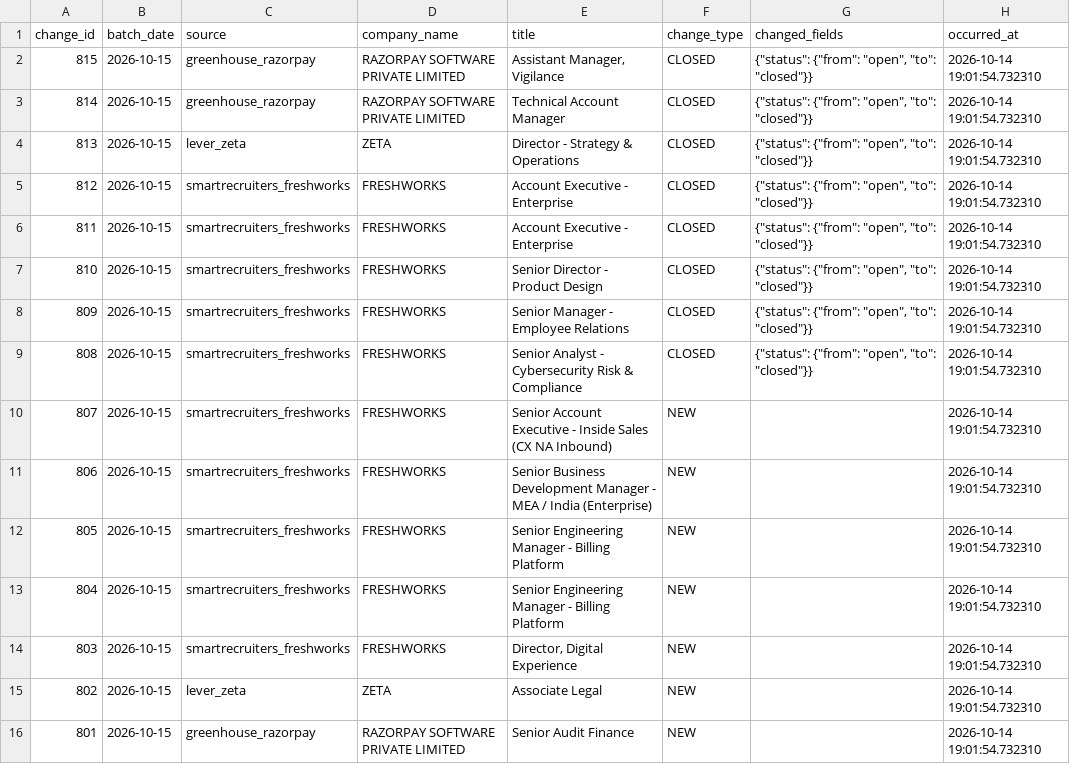
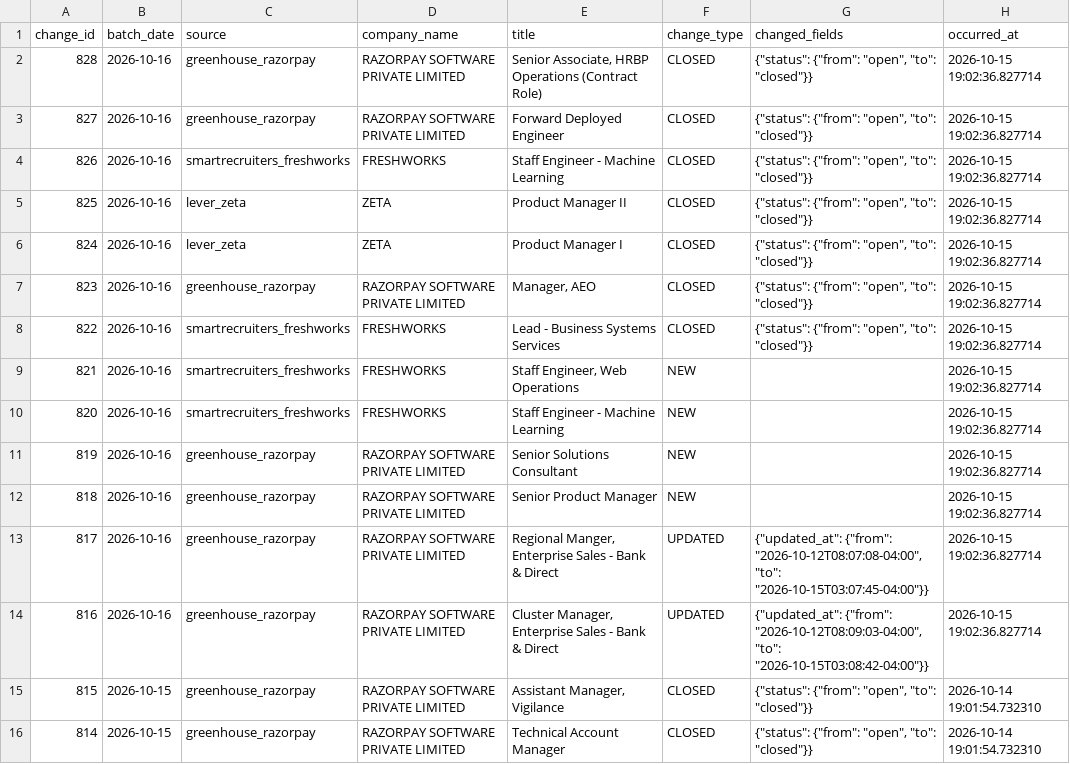
Before and after one commit to itsabhinavism/job-vault-datavault, a CSV file: export/changes.csv, drawn as a sheet; only a part is shown; the shorter side is filled out with more unchanged rows; the diff covers the shown part only; the diff names each change by its address in the sheet, - before the commit and + after, or states it on an @@ line.

```diff
--- a/export/changes.csv
+++ b/export/changes.csv
+row 2: 828 | 2026-10-16 | greenhouse_razorpay | RAZORPAY SOFTWARE PRIVATE LIMITED | Senior Associate, HRBP Operations (Contract Role) | CLOSED | {"status": {"from": "open", "to": "closed"}} | 2026-10-15 19:02:36.827714
+row 3: 827 | 2026-10-16 | greenhouse_razorpay | RAZORPAY SOFTWARE PRIVATE LIMITED | Forward Deployed Engineer | CLOSED | {"status": {"from": "open", "to": "closed"}} | 2026-10-15 19:02:36.827714
+row 4: 826 | 2026-10-16 | smartrecruiters_freshworks | FRESHWORKS | Staff Engineer - Machine Learning | CLOSED | {"status": {"from": "open", "to": "closed"}} | 2026-10-15 19:02:36.827714
+row 5: 825 | 2026-10-16 | lever_zeta | ZETA | Product Manager II | CLOSED | {"status": {"from": "open", "to": "closed"}} | 2026-10-15 19:02:36.827714
+row 6: 824 | 2026-10-16 | lever_zeta | ZETA | Product Manager I | CLOSED | {"status": {"from": "open", "to": "closed"}} | 2026-10-15 19:02:36.827714
+row 7: 823 | 2026-10-16 | greenhouse_razorpay | RAZORPAY SOFTWARE PRIVATE LIMITED | Manager, AEO | CLOSED | {"status": {"from": "open", "to": "closed"}} | 2026-10-15 19:02:36.827714
+row 8: 822 | 2026-10-16 | smartrecruiters_freshworks | FRESHWORKS | Lead - Business Systems Services | CLOSED | {"status": {"from": "open", "to": "closed"}} | 2026-10-15 19:02:36.827714
+row 9: 821 | 2026-10-16 | smartrecruiters_freshworks | FRESHWORKS | Staff Engineer, Web Operations | NEW |  | 2026-10-15 19:02:36.827714
+row 10: 820 | 2026-10-16 | smartrecruiters_freshworks | FRESHWORKS | Staff Engineer - Machine Learning | NEW |  | 2026-10-15 19:02:36.827714
+row 11: 819 | 2026-10-16 | greenhouse_razorpay | RAZORPAY SOFTWARE PRIVATE LIMITED | Senior Solutions Consultant | NEW |  | 2026-10-15 19:02:36.827714
+row 12: 818 | 2026-10-16 | greenhouse_razorpay | RAZORPAY SOFTWARE PRIVATE LIMITED | Senior Product Manager | NEW |  | 2026-10-15 19:02:36.827714
+row 13: 817 | 2026-10-16 | greenhouse_razorpay | RAZORPAY SOFTWARE PRIVATE LIMITED | Regional Manger, Enterprise Sales - Bank & Direct | UPDATED | {"updated_at": {"from": "2026-10-12T08:07:08-04:00", "to": "2026-10-15T03:07:45-04:00"}} | 2026-10-15 19:02:36.827714
+row 14: 816 | 2026-10-16 | greenhouse_razorpay | RAZORPAY SOFTWARE PRIVATE LIMITED | Cluster Manager, Enterprise Sales - Bank & Direct | UPDATED | {"updated_at": {"from": "2026-10-12T08:09:03-04:00", "to": "2026-10-15T03:08:42-04:00"}} | 2026-10-15 19:02:36.827714
```
Also changed, not shown: 13 removed rows elsewhere in this file, export/current_jobs.csv, export/job_history.csv, 4 other files.
